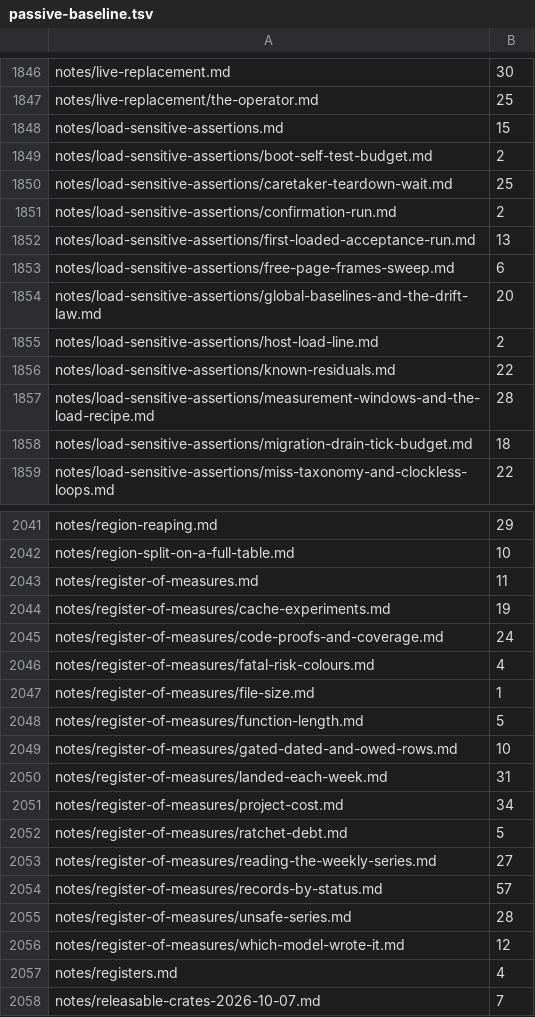
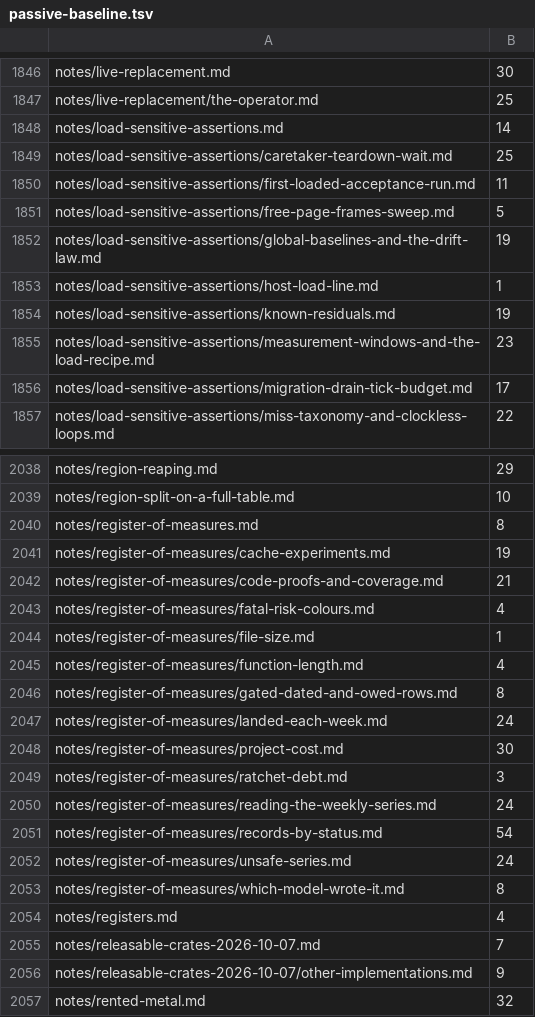
Before and after one commit to nifeos/nife, a TSV file: design/passive-baseline.tsv, drawn as a sheet; only a part is shown, gaps mark what is left out; the shorter side is filled out with more unchanged rows; the diff covers the shown part only.

```diff
--- a/design/passive-baseline.tsv
+++ b/design/passive-baseline.tsv
@@ -1847,13 +1847,11 @@ notes/live-replacement.md	30
 notes/live-replacement/the-operator.md	25
-notes/load-sensitive-assertions.md	15
-notes/load-sensitive-assertions/boot-self-test-budget.md	2
+notes/load-sensitive-assertions.md	14
 notes/load-sensitive-assertions/caretaker-teardown-wait.md	25
-notes/load-sensitive-assertions/confirmation-run.md	2
-notes/load-sensitive-assertions/first-loaded-acceptance-run.md	13
-notes/load-sensitive-assertions/free-page-frames-sweep.md	6
-notes/load-sensitive-assertions/global-baselines-and-the-drift-law.md	20
-notes/load-sensitive-assertions/host-load-line.md	2
-notes/load-sensitive-assertions/known-residuals.md	22
-notes/load-sensitive-assertions/measurement-windows-and-the-load-recipe.md	28
-notes/load-sensitive-assertions/migration-drain-tick-budget.md	18
+notes/load-sensitive-assertions/first-loaded-acceptance-run.md	11
+notes/load-sensitive-assertions/free-page-frames-sweep.md	5
+notes/load-sensitive-assertions/global-baselines-and-the-drift-law.md	19
+notes/load-sensitive-assertions/host-load-line.md	1
+notes/load-sensitive-assertions/known-residuals.md	19
+notes/load-sensitive-assertions/measurement-windows-and-the-load-recipe.md	23
+notes/load-sensitive-assertions/migration-drain-tick-budget.md	17
 notes/load-sensitive-assertions/miss-taxonomy-and-clockless-loops.md	22
@@ -2042,16 +2039,16 @@ notes/region-reaping.md	29
 notes/region-split-on-a-full-table.md	10
-notes/register-of-measures.md	11
+notes/register-of-measures.md	8
 notes/register-of-measures/cache-experiments.md	19
-notes/register-of-measures/code-proofs-and-coverage.md	24
+notes/register-of-measures/code-proofs-and-coverage.md	21
 notes/register-of-measures/fatal-risk-colours.md	4
 notes/register-of-measures/file-size.md	1
-notes/register-of-measures/function-length.md	5
-notes/register-of-measures/gated-dated-and-owed-rows.md	10
-notes/register-of-measures/landed-each-week.md	31
-notes/register-of-measures/project-cost.md	34
-notes/register-of-measures/ratchet-debt.md	5
-notes/register-of-measures/reading-the-weekly-series.md	27
-notes/register-of-measures/records-by-status.md	57
-notes/register-of-measures/unsafe-series.md	28
-notes/register-of-measures/which-model-wrote-it.md	12
+notes/register-of-measures/function-length.md	4
+notes/register-of-measures/gated-dated-and-owed-rows.md	8
+notes/register-of-measures/landed-each-week.md	24
+notes/register-of-measures/project-cost.md	30
+notes/register-of-measures/ratchet-debt.md	3
+notes/register-of-measures/reading-the-weekly-series.md	24
+notes/register-of-measures/records-by-status.md	54
+notes/register-of-measures/unsafe-series.md	24
+notes/register-of-measures/which-model-wrote-it.md	8
 notes/registers.md	4
```
Also changed, not shown: 1 removed row and 32 edited cells elsewhere in this file.
